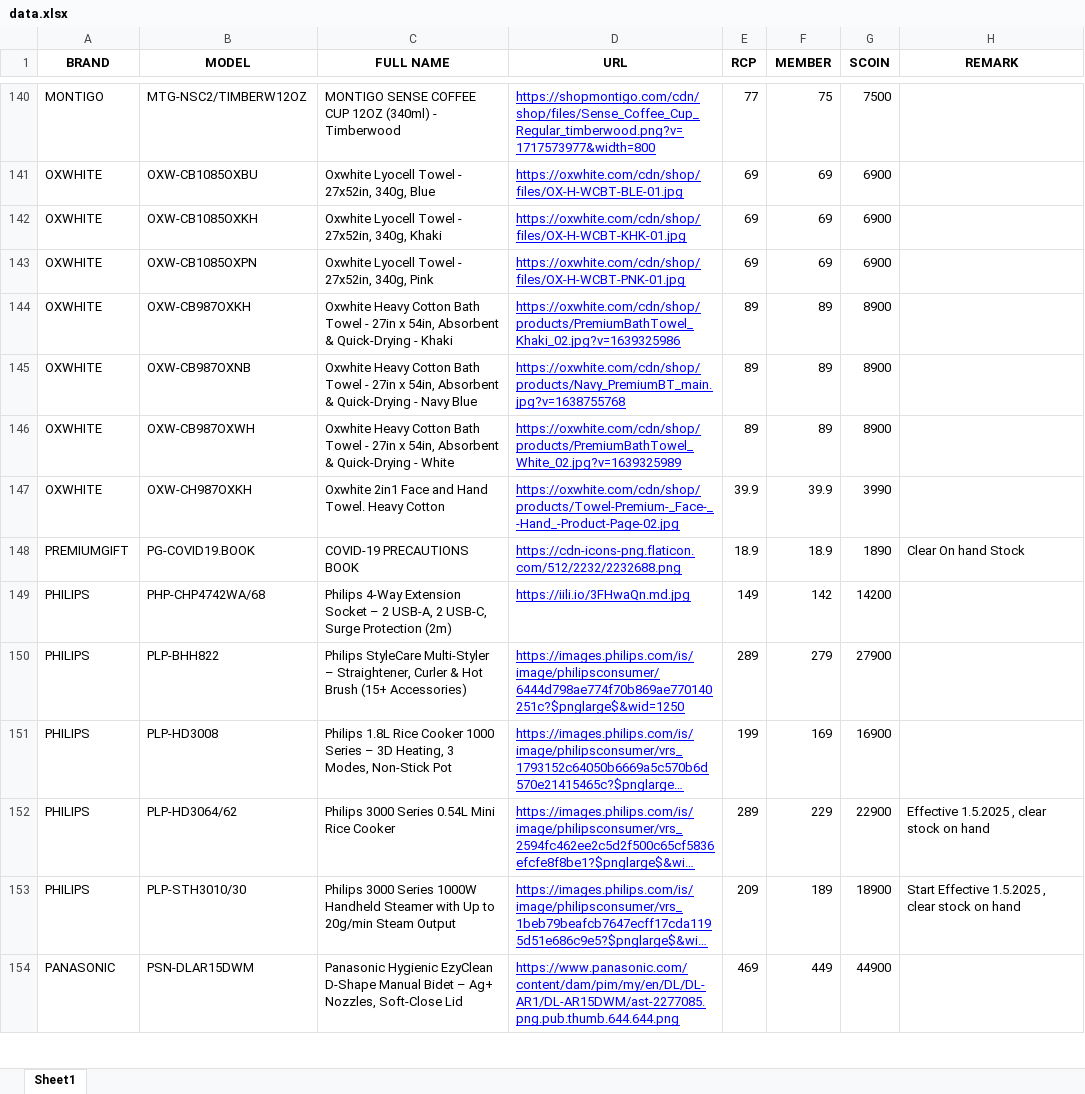
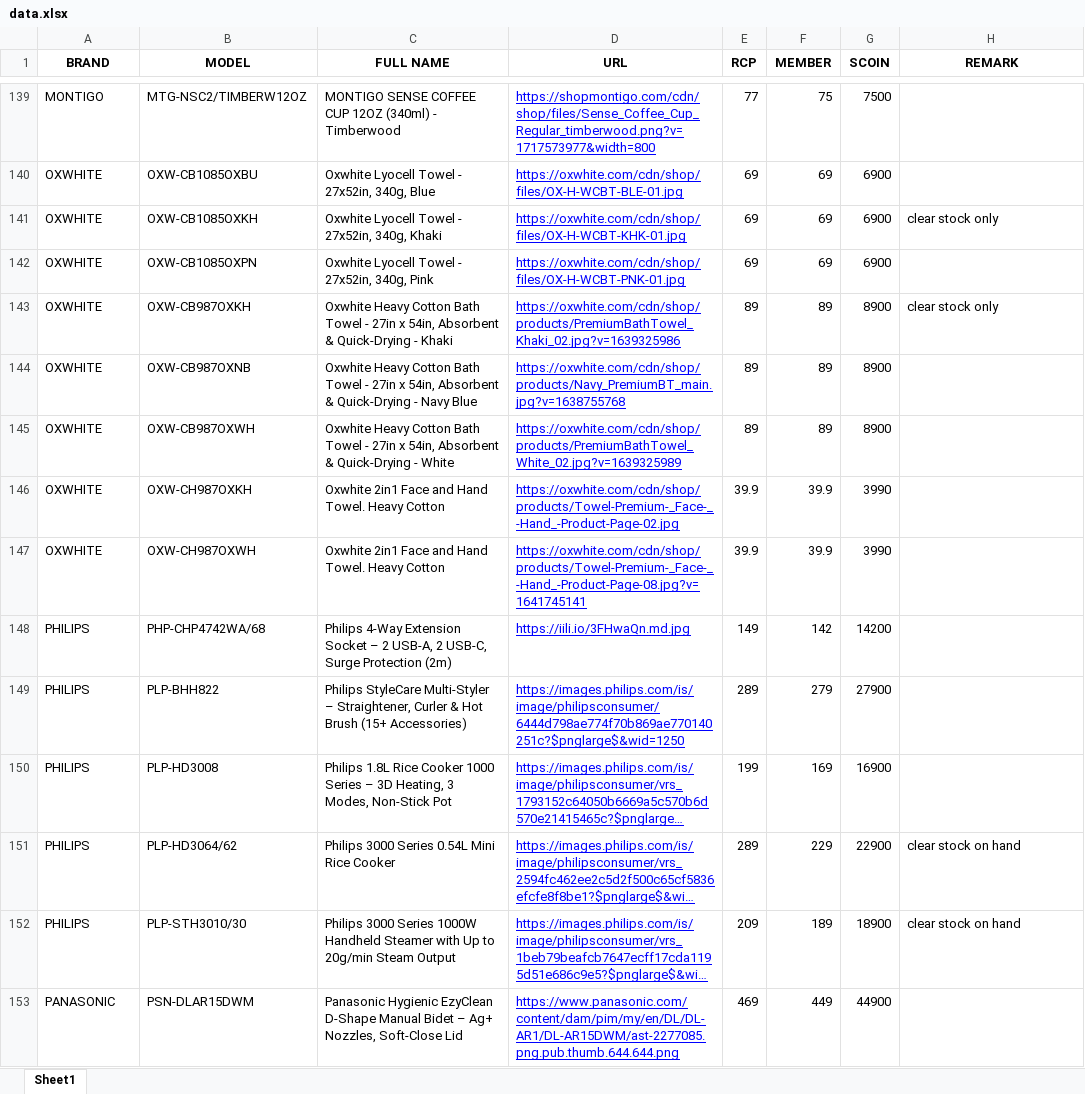
Before and after one commit to senhengtemerloh/rewards, an Excel workbook: data.xlsx, sheet Sheet1, drawn as a sheet; only a part is shown, gaps mark what is left out; long unchanged cells end in …; values as stored, in another font and other column widths than the file's, no borders; removed rows and columns are numbered as before the commit, all else as after; the diff covers the shown part only; the diff names each change by its address in the sheet, - before the commit and + after, or states it on an @@ line.

```diff
--- a/data.xlsx (sheet Sheet1)
+++ b/data.xlsx (sheet Sheet1)
-H141 (REMARK): (empty)
+H141 (REMARK): clear stock only
-H143 (REMARK): (empty)
+H143 (REMARK): clear stock only
-row 148: PREMIUMGIFT | PG-COVID19.BOOK | COVID-19 PRECAUTIONS BOOK | https://cdn-icons-png.flaticon.com/512/2232/2232688.png | 18.9 | 18.9 | 1890 | Clear On hand Stock
+row 147: OXWHITE | OXW-CH987OXWH | Oxwhite 2in1 Face and Hand Towel. Heavy Cotton | https://oxwhite.com/cdn/shop/products/Towel-Premium-_Face-_-Hand_-Product-Page-08.jpg?v=1641745141 | 39.9 | 39.9 | 3990
-H151 (REMARK): Effective 1.5.2025 , clear stock on hand
+H151 (REMARK): clear stock on hand
-H152 (REMARK): Start Effective 1.5.2025 , clear stock on hand
+H152 (REMARK): clear stock on hand
```
Also changed, not shown: 6 added rows, 15 removed rows, 61 edited cells and cell formats elsewhere in this sheet.
